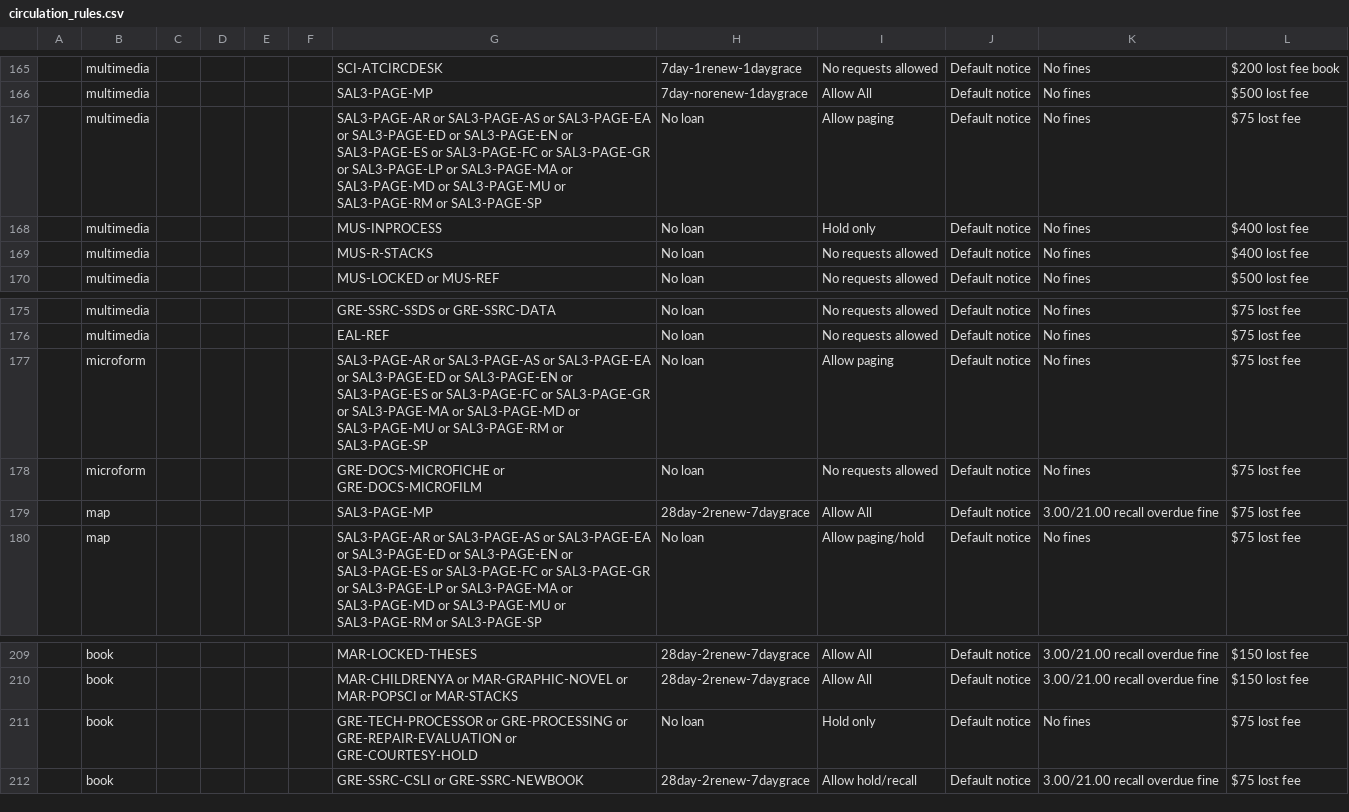
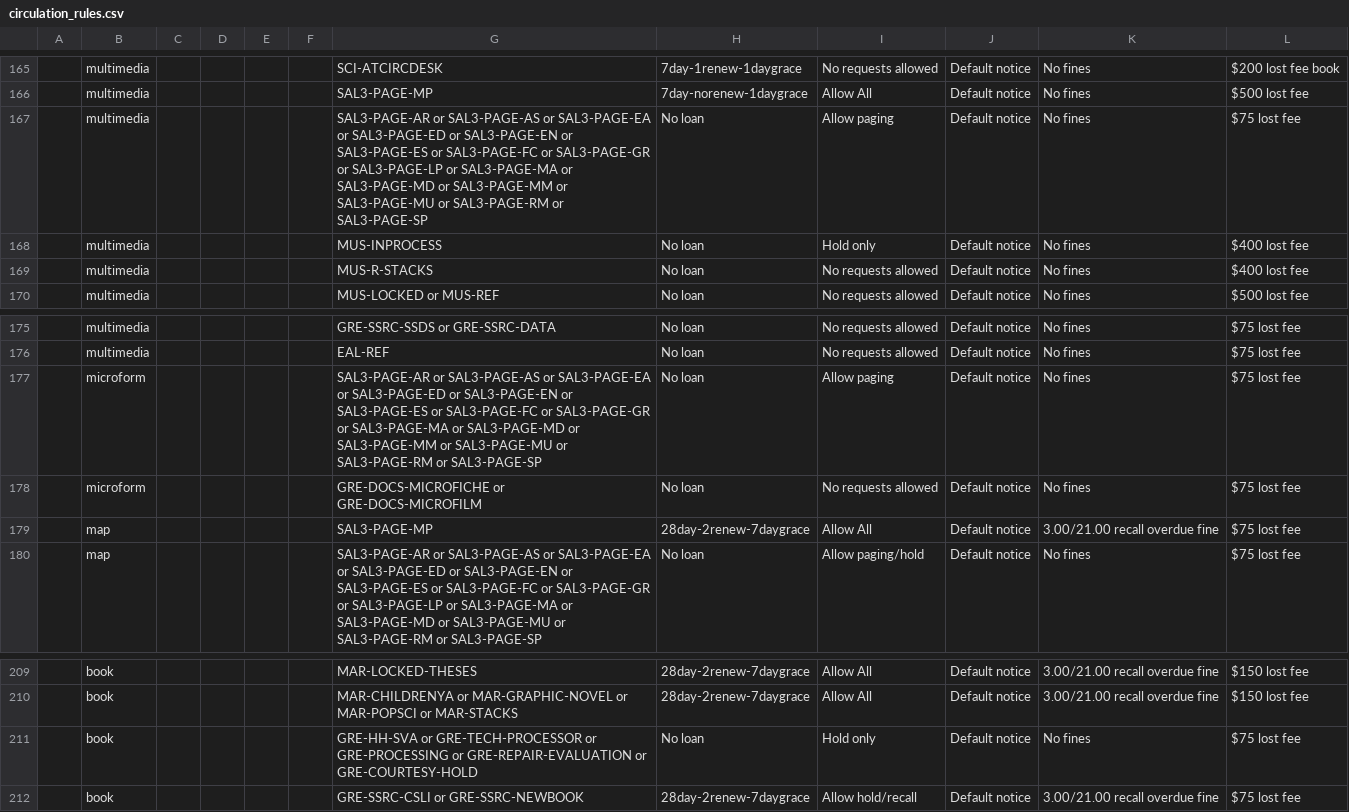
Before and after one commit to sul-dlss/sul-requests, a CSV file: config/folio/circulation_rules.csv, drawn as a sheet; only a part is shown, gaps mark what is left out; the diff names each change by its address in the sheet, - before the commit and + after, or states it on an @@ line.

Commit message:
Update FOLIO types

```diff
--- a/config/folio/circulation_rules.csv
+++ b/config/folio/circulation_rules.csv
-G167: …SAL3-PAGE-MD or SAL3-PAGE-MU or…
+G167: …SAL3-PAGE-MD or SAL3-PAGE-MM or SAL3-PAGE-MU or…
-G177: …SAL3-PAGE-MD or SAL3-PAGE-MU or…
+G177: …SAL3-PAGE-MD or SAL3-PAGE-MM or SAL3-PAGE-MU or…
-G211: GRE-TECH-PROCESSOR or…
+G211: GRE-HH-SVA or GRE-TECH-PROCESSOR or…
```
Also changed, not shown: 1 other file.
